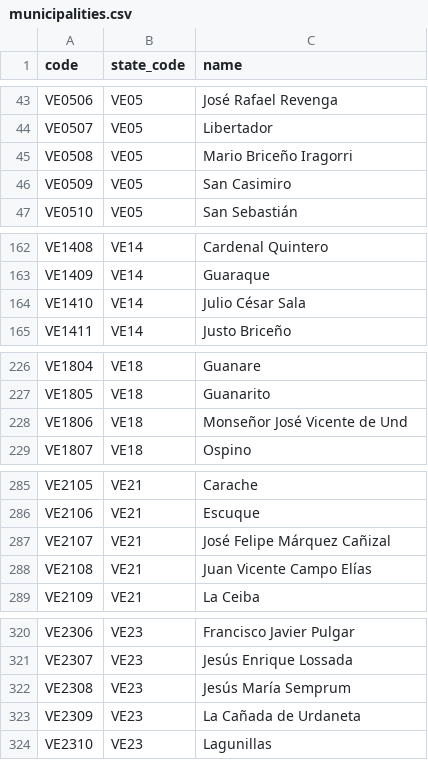
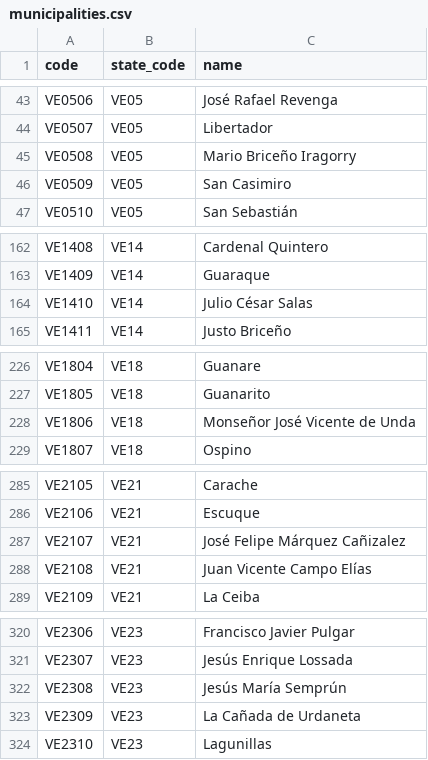
Before and after one commit to esrichardd/datosvenezuela, a CSV file: data/geography/municipalities.csv, drawn as a sheet; only a part is shown, gaps mark what is left out.

Commit message:
fix(data): correct typos and truncated names in geography

```diff
--- a/data/geography/municipalities.csv
+++ b/data/geography/municipalities.csv
@@ -44,3 +44,3 @@ VE0506,VE05,José Rafael Revenga
 VE0507,VE05,Libertador
-VE0508,VE05,Mario Briceño Iragorri
+VE0508,VE05,Mario Briceño Iragorry
 VE0509,VE05,San Casimiro
@@ -163,3 +163,3 @@ VE1408,VE14,Cardenal Quintero
 VE1409,VE14,Guaraque
-VE1410,VE14,Julio César Sala
+VE1410,VE14,Julio César Salas
 VE1411,VE14,Justo Briceño
@@ -227,3 +227,3 @@ VE1804,VE18,Guanare
 VE1805,VE18,Guanarito
-VE1806,VE18,Monseñor José Vicente de Und
+VE1806,VE18,Monseñor José Vicente de Unda
 VE1807,VE18,Ospino
@@ -286,3 +286,3 @@ VE2105,VE21,Carache
 VE2106,VE21,Escuque
-VE2107,VE21,José Felipe Márquez Cañizal
+VE2107,VE21,José Felipe Márquez Cañizalez
 VE2108,VE21,Juan Vicente Campo Elías
@@ -321,3 +321,3 @@ VE2306,VE23,Francisco Javier Pulgar
 VE2307,VE23,Jesús Enrique Lossada
-VE2308,VE23,Jesús María Semprum
+VE2308,VE23,Jesús María Semprún
 VE2309,VE23,La Cañada de Urdaneta
```
Also changed, not shown: data/geography/parishes.csv, 1 other file.
